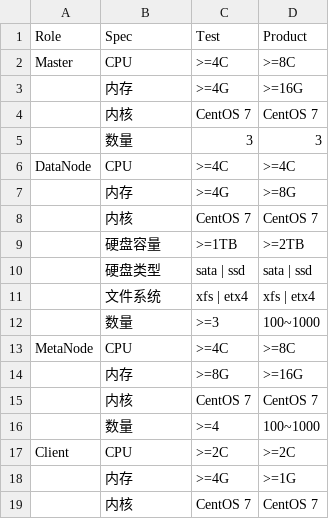
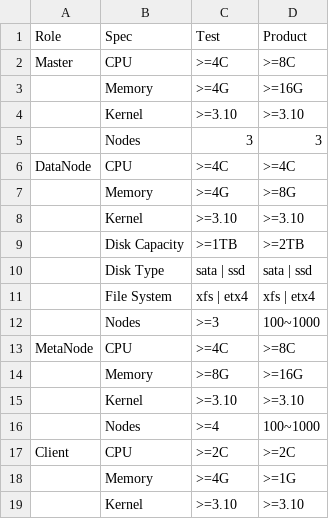
Before and after one commit to cubefs/cubefs, a CSV file: docs/source/csv/env.csv, drawn as a sheet.

```diff
--- a/docs/source/csv/env.csv
+++ b/docs/source/csv/env.csv
@@ -2,18 +2,18 @@ Role,Spec,Test,Product
 Master,CPU,>=4C,>=8C
- ,内存,>=4G,>=16G
- ,内核,CentOS 7,CentOS 7
- ,数量,3,3
+ ,Memory,>=4G,>=16G
+ ,Kernel,>=3.10,>=3.10
+ ,Nodes,3,3
 DataNode,CPU,>=4C,>=4C
- ,内存,>=4G,>=8G
- ,内核,CentOS 7,CentOS 7
- ,硬盘容量,>=1TB,>=2TB
- ,硬盘类型,sata | ssd,sata | ssd
- ,文件系统,xfs | etx4,xfs | etx4
- ,数量,>=3,100~1000
+ ,Memory,>=4G,>=8G
+ ,Kernel,>=3.10,>=3.10
+ ,Disk Capacity,>=1TB,>=2TB
+ ,Disk Type,sata | ssd,sata | ssd
+ ,File System,xfs | etx4,xfs | etx4
+ ,Nodes,>=3,100~1000
 MetaNode,CPU,>=4C,>=8C
- ,内存,>=8G,>=16G
- ,内核,CentOS 7,CentOS 7
- ,数量,>=4,100~1000
+ ,Memory,>=8G,>=16G
+ ,Kernel,>=3.10,>=3.10
+ ,Nodes,>=4,100~1000
 Client,CPU,>=2C,>=2C
- ,内存,>=4G,>=1G
- ,内核,CentOS 7,CentOS 7
+ ,Memory,>=4G,>=1G
+ ,Kernel,>=3.10,>=3.10
```
Also changed, not shown: 1 other file.
